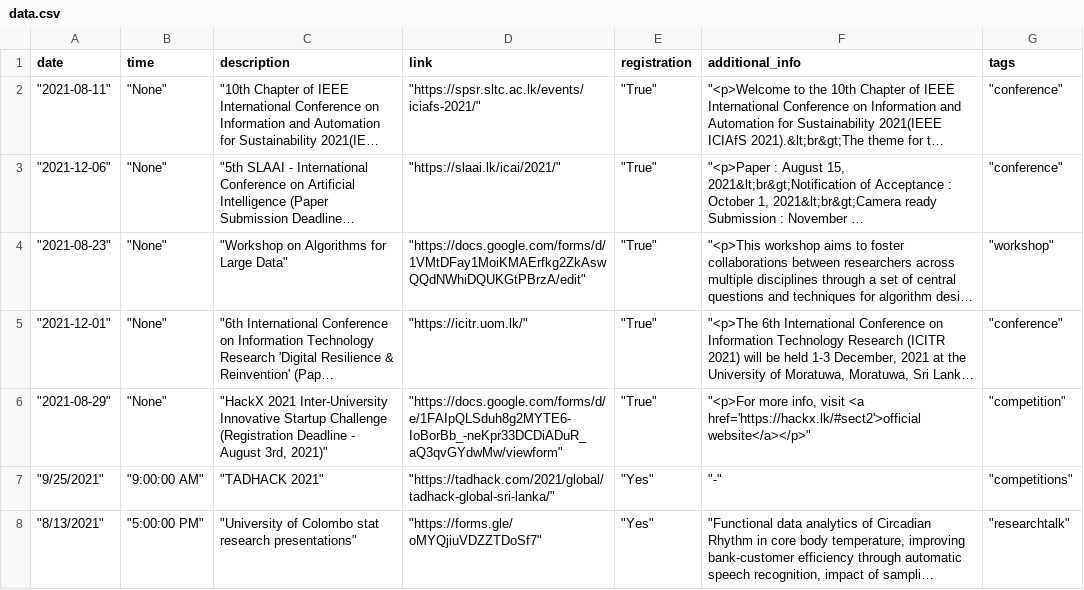
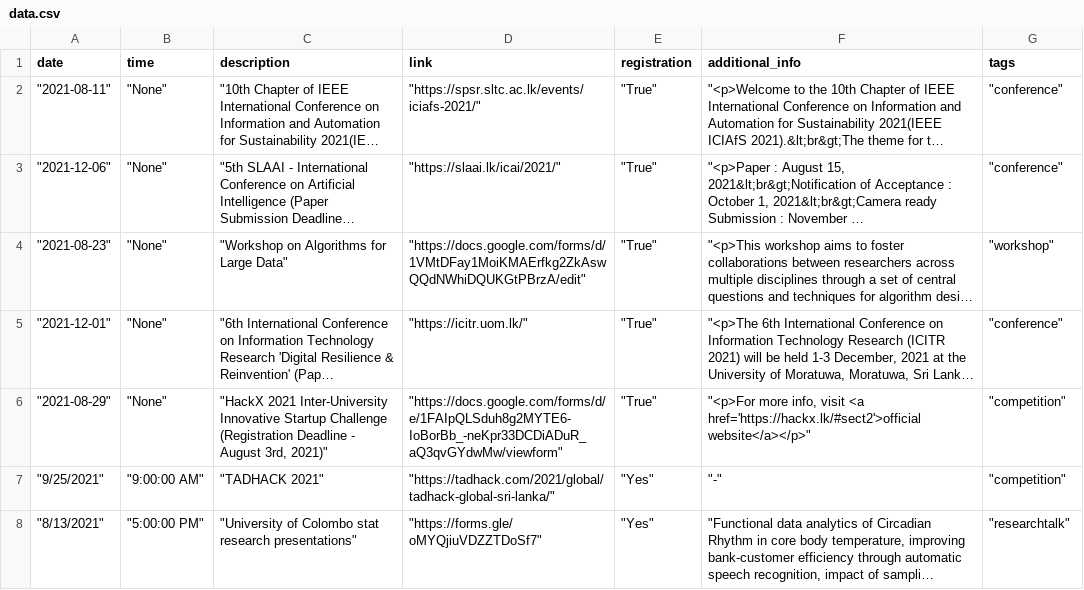
Before and after one commit to RashmikaDeSilva/events, a CSV file: data/data.csv, drawn as a sheet; long unchanged cells end in …; the diff names each change by its address in the sheet, - before the commit and + after, or states it on an @@ line.

```diff
--- a/data/data.csv
+++ b/data/data.csv
-G7 (tags): "competitions"
+G7 (tags): "competition"
```
